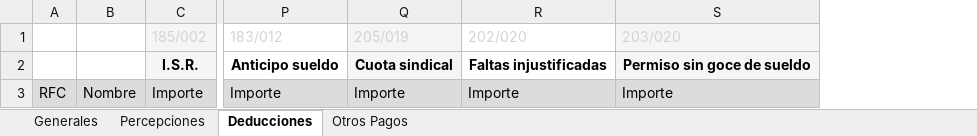
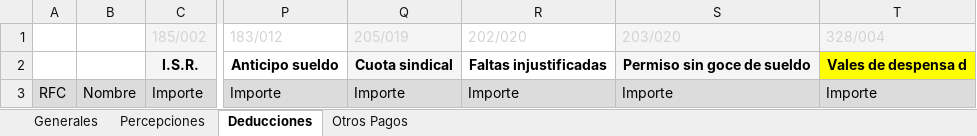
Before and after one commit to omarcin81/OperadoraNominas, an Excel workbook: OperadoraNominas/bin/Debug/Archivos/timbrado_logistic_s.xlsx, sheet Deducciones, drawn as a sheet; only a part is shown, gaps mark what is left out; values as stored, in another font and other column widths than the file's, no borders; the diff names each change by its address in the sheet, - before the commit and + after, or states it on an @@ line.

```diff
--- a/OperadoraNominas/bin/Debug/Archivos/timbrado_logistic_s.xlsx (sheet Deducciones)
+++ b/OperadoraNominas/bin/Debug/Archivos/timbrado_logistic_s.xlsx (sheet Deducciones)
+column T (328/004), rows 2-3: Vales de despensa d | Importe
```
Also changed, not shown: sheet Generales, OperadoraNominas/bin/Debug/Archivos/timbrado_idn_q.xlsx, OperadoraNominas/bin/Debug/Archivos/timbrado_idn_s.xlsx, 18 other files.
